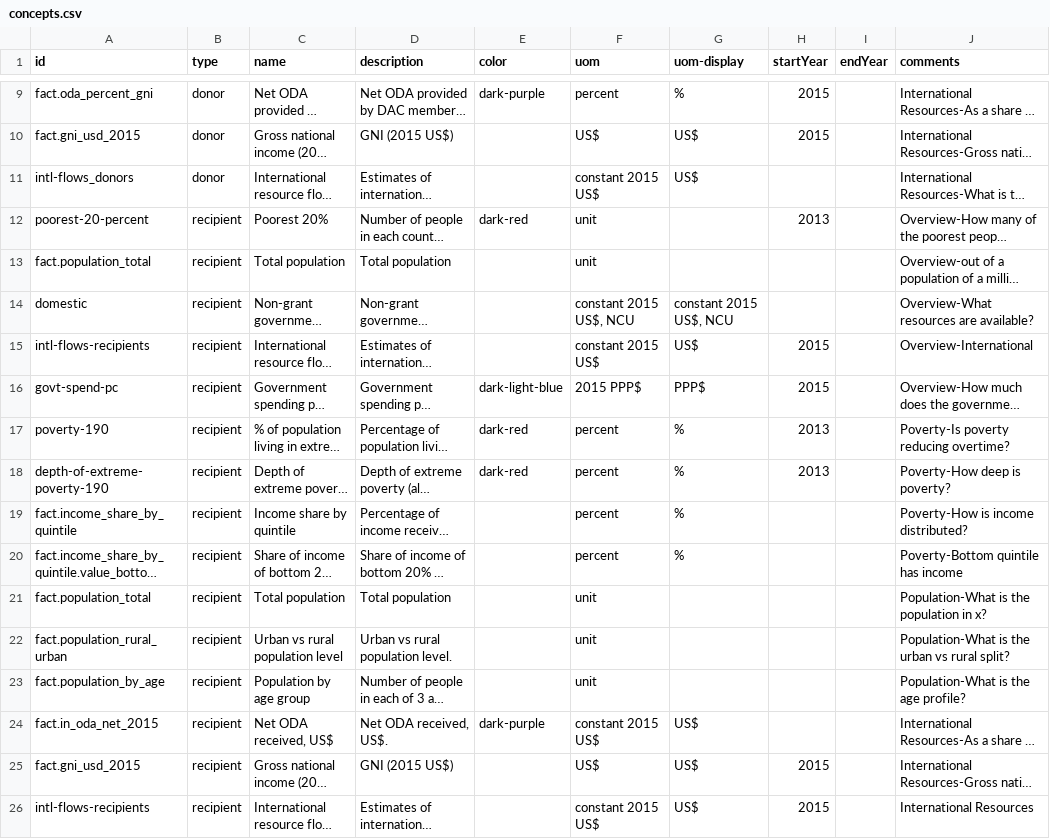
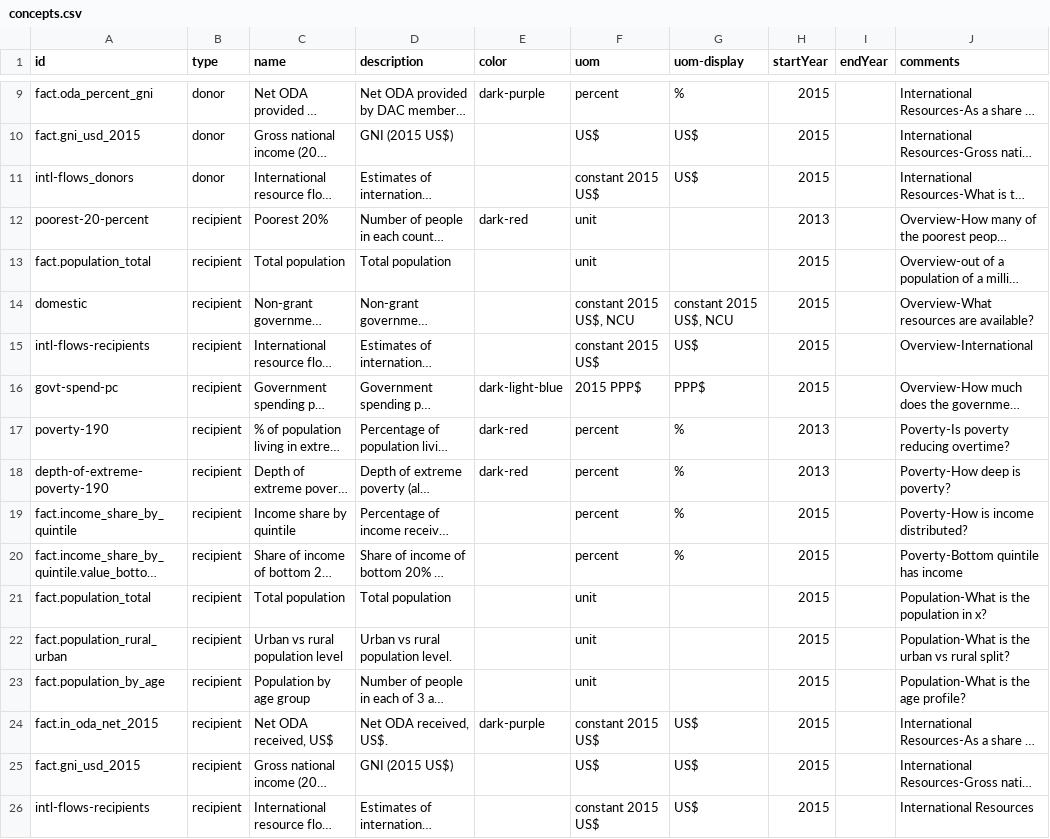
Before and after one commit to devinit/Datahub-cms, a CSV file: country-profiles/concepts.csv, drawn as a sheet; only a part is shown, gaps mark what is left out; long unchanged cells end in …; the diff names each change by its address in the sheet, - before the commit and + after, or states it on an @@ line.

Commit message:
update

```diff
--- a/country-profiles/concepts.csv
+++ b/country-profiles/concepts.csv
-H11 (startYear): (empty)
+H11 (startYear): 2015
-H13:H14 (startYear): (empty)
+H13:H14 (startYear): 2015
-H19:H24 (startYear): (empty)
+H19:H24 (startYear): 2015
```
